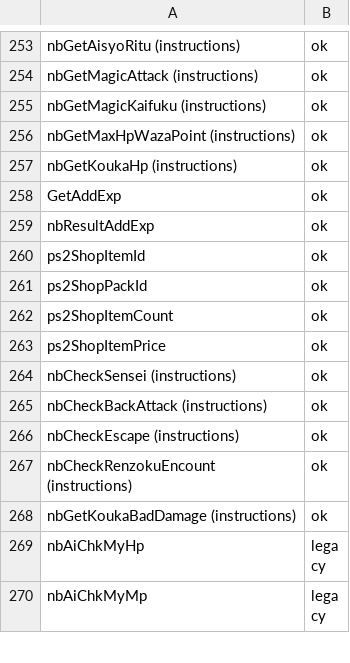
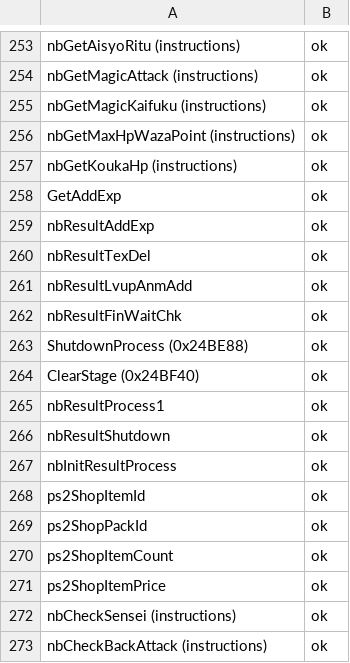
Before and after one commit to coregee/dds_recomp, a TSV file: nocturne/reference/verification/chronicle.tsv, drawn as a sheet; only a part is shown, gaps mark what is left out; the shorter side is filled out with more unchanged rows; the diff names each change by its address in the sheet, - before the commit and + after, or states it on an @@ line.

```diff
--- a/nocturne/reference/verification/chronicle.tsv
+++ b/nocturne/reference/verification/chronicle.tsv
+row 260: nbResultTexDel | ok
+row 261: nbResultLvupAnmAdd | ok
+row 262: nbResultFinWaitChk | ok
+row 263: ShutdownProcess (0x24BE88) | ok
+row 264: ClearStage (0x24BF40) | ok
+row 265: nbResultProcess1 | ok
+row 266: nbResultShutdown | ok
+row 267: nbInitResultProcess | ok
```
Also changed, not shown: nocturne/reference/function-map.tsv, nocturne/reference/verification/hardtype.tsv, 11 other files.
